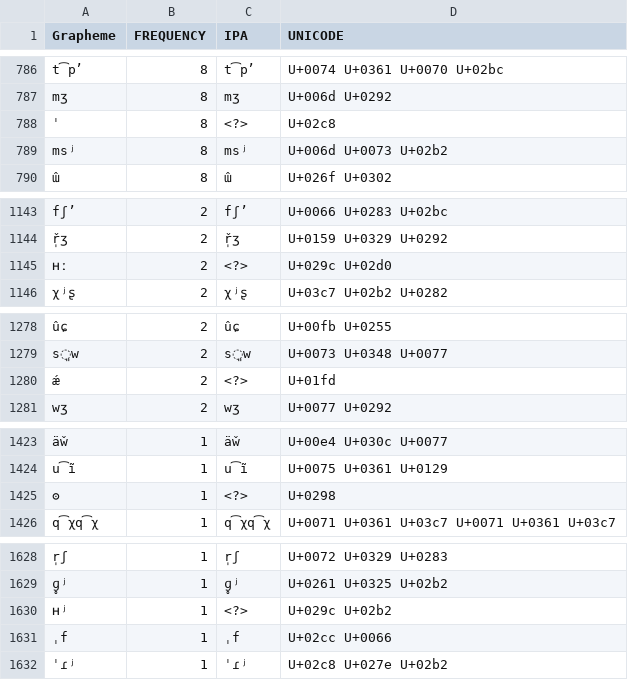
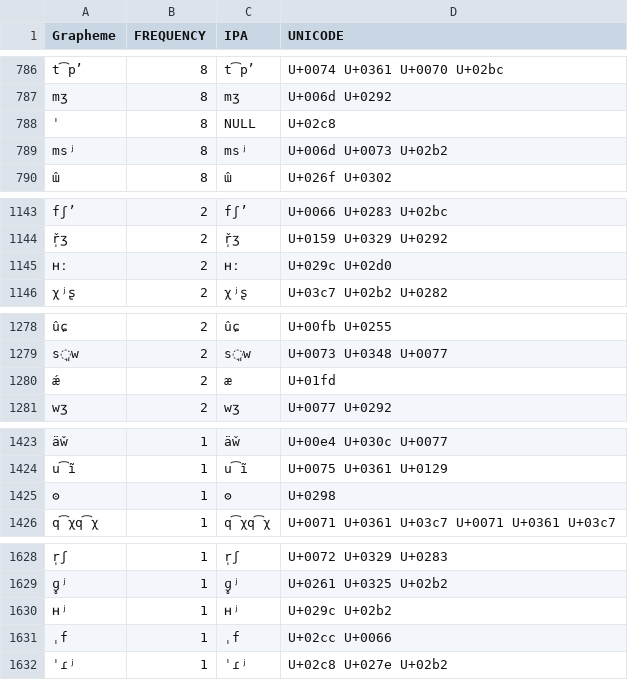
Before and after one commit to lexibank/northeuralex, a TSV file: etc/orthography.tsv, drawn as a sheet; only a part is shown, gaps mark what is left out; the diff covers the shown part only; the diff names each change by its address in the sheet, - before the commit and + after, or states it on an @@ line.

```diff
--- a/etc/orthography.tsv
+++ b/etc/orthography.tsv
-C788 (IPA): <?>
+C788 (IPA): NULL
-C1145 (IPA): <?>
+C1145 (IPA): ʜː
-C1280 (IPA): <?>
+C1280 (IPA): æ
-C1425 (IPA): <?>
+C1425 (IPA): ʘ
-C1630 (IPA): <?>
+C1630 (IPA): ʜʲ
```
Also changed, not shown: 6 edited cells elsewhere in this file, 4 other files.
